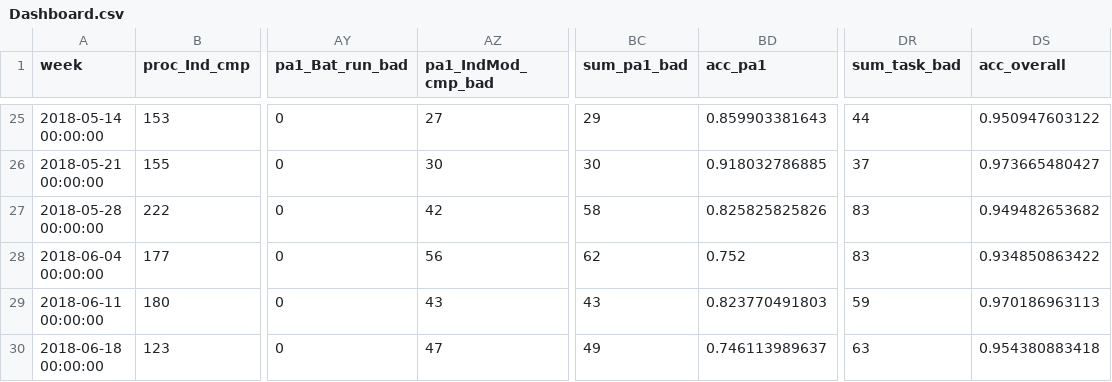
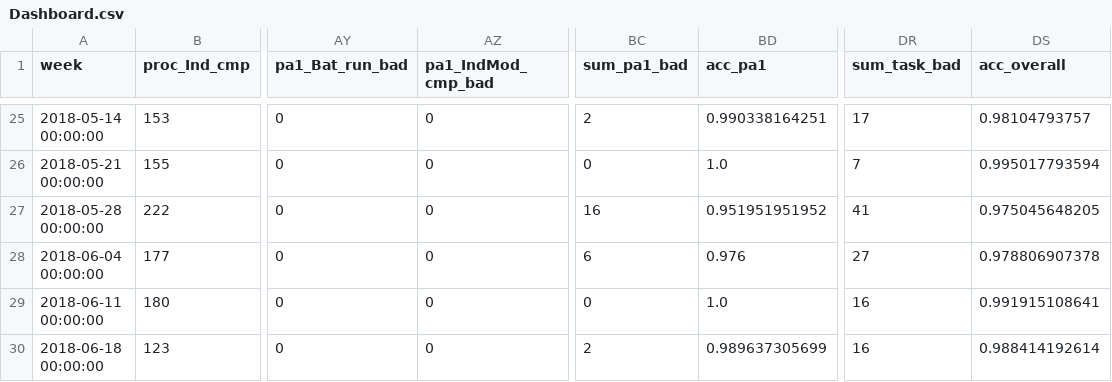
Before and after one commit to SnowSpider/Dashboard, a CSV file: Output/Dashboard.csv, drawn as a sheet; only a part is shown, gaps mark what is left out; the diff covers the shown part only; the diff names each change by its address in the sheet, - before the commit and + after, or states it on an @@ line.

```diff
--- a/Output/Dashboard.csv
+++ b/Output/Dashboard.csv
-AZ25 (pa1_IndMod_cmp_bad): 27
+AZ25 (pa1_IndMod_cmp_bad): 0
-BC25 (sum_pa1_bad): 29
+BC25 (sum_pa1_bad): 2
-BD25 (acc_pa1): 0.859903381643
+BD25 (acc_pa1): 0.990338164251
-DR25 (sum_task_bad): 44
+DR25 (sum_task_bad): 17
-DS25 (acc_overall): 0.950947603122
+DS25 (acc_overall): 0.98104793757
-AZ26 (pa1_IndMod_cmp_bad): 30
+AZ26 (pa1_IndMod_cmp_bad): 0
-BC26 (sum_pa1_bad): 30
+BC26 (sum_pa1_bad): 0
-BD26 (acc_pa1): 0.918032786885
+BD26 (acc_pa1): 1.0
-DR26 (sum_task_bad): 37
+DR26 (sum_task_bad): 7
-DS26 (acc_overall): 0.973665480427
+DS26 (acc_overall): 0.995017793594
-AZ27 (pa1_IndMod_cmp_bad): 42
+AZ27 (pa1_IndMod_cmp_bad): 0
-BC27 (sum_pa1_bad): 58
+BC27 (sum_pa1_bad): 16
-BD27 (acc_pa1): 0.825825825826
+BD27 (acc_pa1): 0.951951951952
-DR27 (sum_task_bad): 83
+DR27 (sum_task_bad): 41
-DS27 (acc_overall): 0.949482653682
+DS27 (acc_overall): 0.975045648205
-AZ28 (pa1_IndMod_cmp_bad): 56
+AZ28 (pa1_IndMod_cmp_bad): 0
-BC28 (sum_pa1_bad): 62
+BC28 (sum_pa1_bad): 6
-BD28 (acc_pa1): 0.752
+BD28 (acc_pa1): 0.976
-DR28 (sum_task_bad): 83
+DR28 (sum_task_bad): 27
-DS28 (acc_overall): 0.934850863422
+DS28 (acc_overall): 0.978806907378
-AZ29 (pa1_IndMod_cmp_bad): 43
+AZ29 (pa1_IndMod_cmp_bad): 0
-BC29 (sum_pa1_bad): 43
+BC29 (sum_pa1_bad): 0
-BD29 (acc_pa1): 0.823770491803
+BD29 (acc_pa1): 1.0
-DR29 (sum_task_bad): 59
+DR29 (sum_task_bad): 16
-DS29 (acc_overall): 0.970186963113
+DS29 (acc_overall): 0.991915108641
-AZ30 (pa1_IndMod_cmp_bad): 47
+AZ30 (pa1_IndMod_cmp_bad): 0
-BC30 (sum_pa1_bad): 49
+BC30 (sum_pa1_bad): 2
-BD30 (acc_pa1): 0.746113989637
+BD30 (acc_pa1): 0.989637305699
-DR30 (sum_task_bad): 63
+DR30 (sum_task_bad): 16
-DS30 (acc_overall): 0.954380883418
+DS30 (acc_overall): 0.988414192614
```
Also changed, not shown: 146 edited cells elsewhere in this file, Output/Pie.csv, Source/IndMod_cmp.csv, 5 other files.
